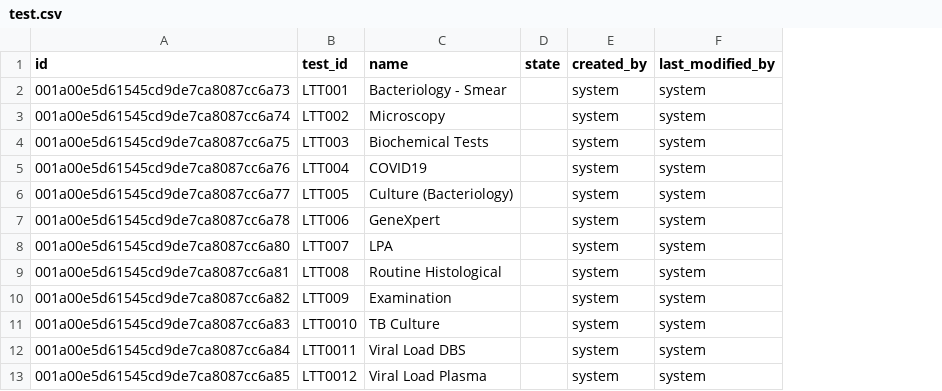
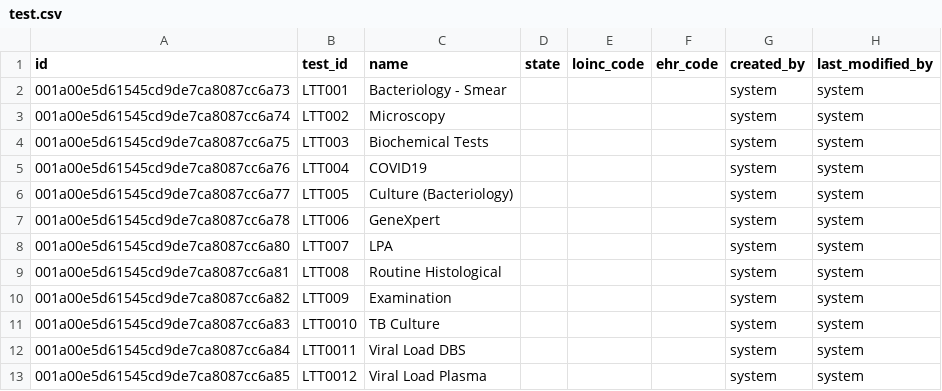
Before and after one commit to NMRL-Zimbabwe/lims-ehr-fhir, a CSV file: src/main/resources/config/liquibase/data/test.csv, drawn as a sheet; the diff names each change by its address in the sheet, - before the commit and + after, or states it on an @@ line.

```diff
--- a/src/main/resources/config/liquibase/data/test.csv
+++ b/src/main/resources/config/liquibase/data/test.csv
+column E (loinc_code), empty
+column F (ehr_code), empty
```
Also changed, not shown: src/main/resources/config/liquibase/data/laboratory.csv, src/main/resources/config/liquibase/data/rejected_reason.csv, 43 other files.
